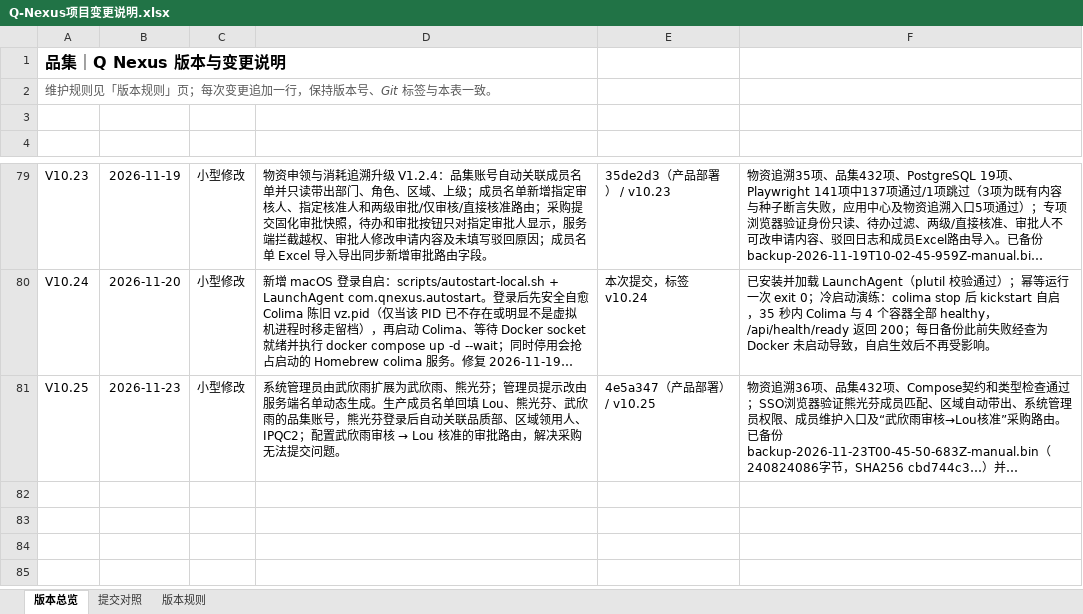
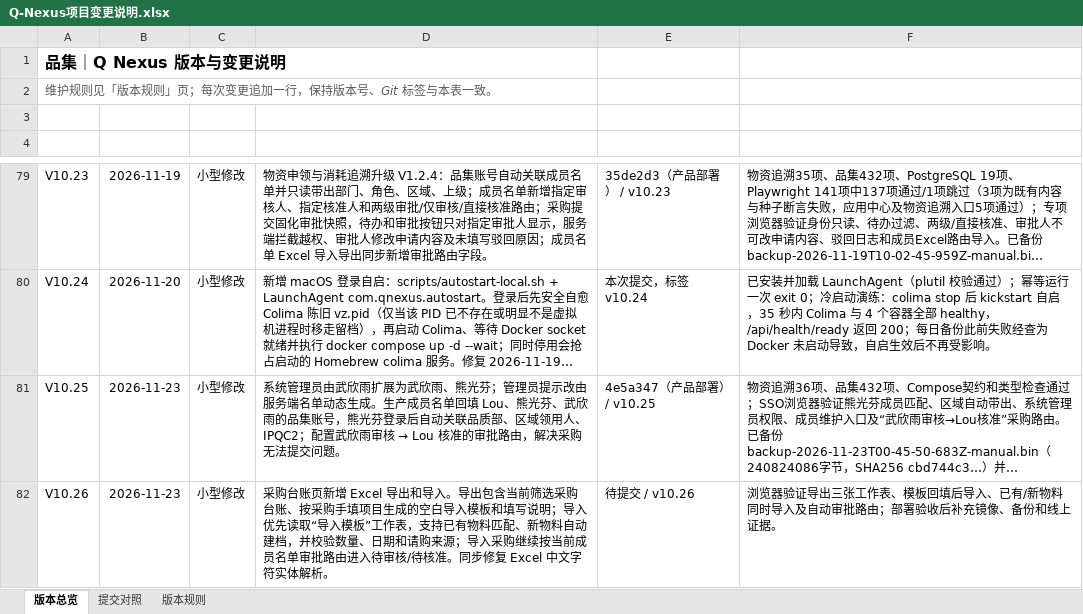
Before and after one commit to profundity-max/quality-homepage, an Excel workbook: Q-Nexus项目变更说明.xlsx, sheet 版本总览, drawn as a sheet; only a part is shown, gaps mark what is left out; long unchanged cells end in …; values as stored, in another font and other column widths than the file's, no borders; the diff names each change by its address in the sheet, - before the commit and + after, or states it on an @@ line.

Commit message:
feat(wuzhi): add purchase ledger Excel import export (V10.26)

```diff
--- a/Q-Nexus项目变更说明.xlsx (sheet 版本总览)
+++ b/Q-Nexus项目变更说明.xlsx (sheet 版本总览)
+row 82: V10.26 | 2026-11-23 | 小型修改 | 采购台账页新增 Excel 导出和导入。导出包含当前筛选采购台账、按采购手填项目生成的空白导入模板和填写说明；导入优先读取“导入模板”工作表，支持已有物料匹配、新物料自动建档，并校验数量、日期和请购来源；导入采购继续按当前成员名单审批路由进入待审核/待核准。同步修复 Excel 中文字符实体解析。 | 待提交 / v10.26 | 浏览器验证导出三张工作表、模板回填后导入、已有/新物料同时导入及自动审批路由；部署验收后补充镜像、备份和线上证据。
```
Also changed, not shown: sheet 提交对照, 9 other files.
